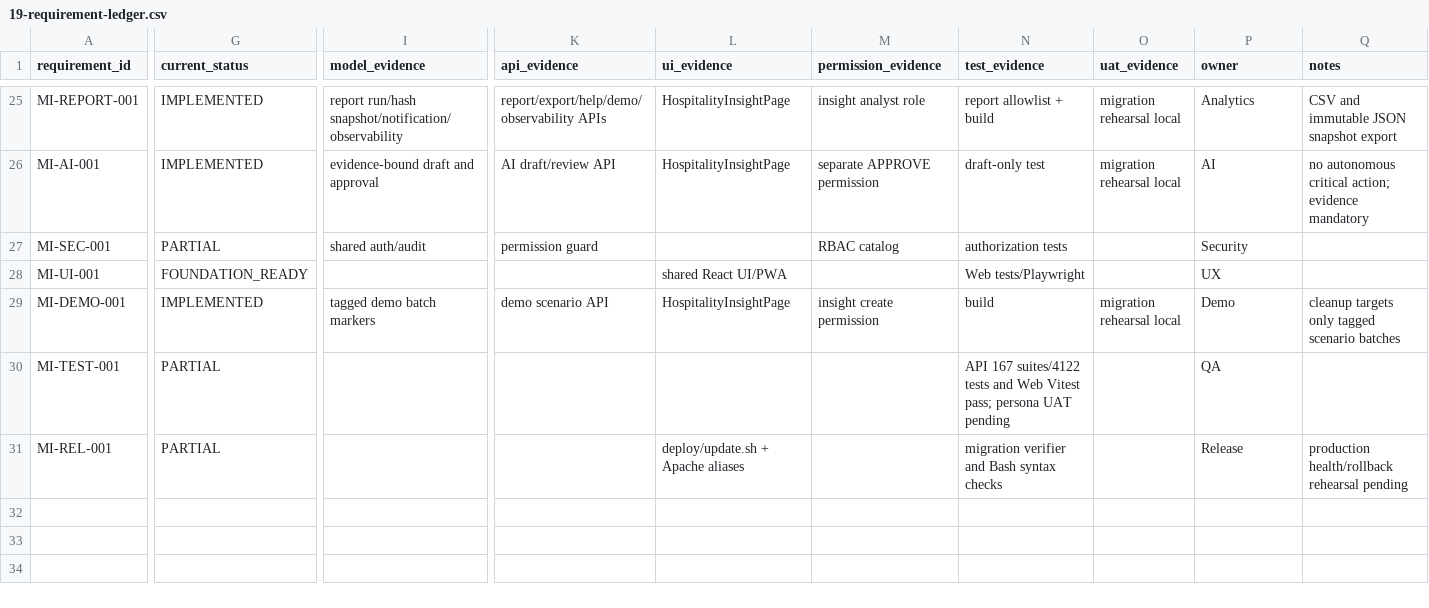
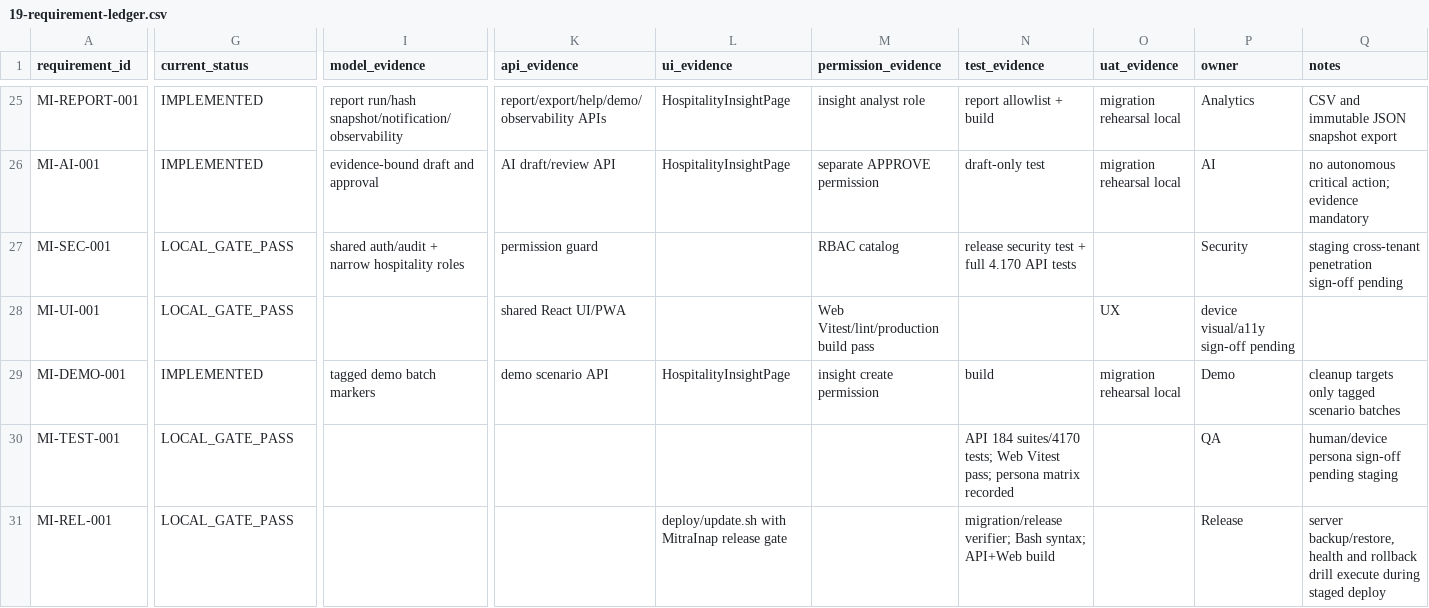
Before and after one commit to Zishof/eBisnis, a CSV file: docs/mitrainap/19-requirement-ledger.csv, drawn as a sheet; only a part is shown, gaps mark what is left out; the diff covers the shown part only; the diff names each change by its address in the sheet, - before the commit and + after, or states it on an @@ line.

Commit message:
test(hospitality): complete security performance and end-to-end UAT

```diff
--- a/docs/mitrainap/19-requirement-ledger.csv
+++ b/docs/mitrainap/19-requirement-ledger.csv
-G27 (current_status): PARTIAL
+G27 (current_status): LOCAL_GATE_PASS
-I27 (model_evidence): shared auth/audit
+I27 (model_evidence): shared auth/audit + narrow hospitality roles
-N27 (test_evidence): authorization tests
+N27 (test_evidence): release security test + full 4.170 API tests
-Q27 (notes): (empty)
+Q27 (notes): staging cross-tenant penetration sign-off pending
-G28 (current_status): FOUNDATION_READY
+G28 (current_status): LOCAL_GATE_PASS
-K28 (api_evidence): (empty)
+K28 (api_evidence): shared React UI/PWA
-L28 (ui_evidence): shared React UI/PWA
+L28 (ui_evidence): (empty)
-M28 (permission_evidence): (empty)
+M28 (permission_evidence): Web Vitest/lint/production build pass
-N28 (test_evidence): Web tests/Playwright
+N28 (test_evidence): (empty)
-O28 (uat_evidence): (empty)
+O28 (uat_evidence): UX
-P28 (owner): UX
+P28 (owner): device visual/a11y sign-off pending
-G30:G31 (current_status): PARTIAL
+G30:G31 (current_status): LOCAL_GATE_PASS
-N30 (test_evidence): API 167 suites/4122 tests and Web Vitest pass; persona UAT pending
+N30 (test_evidence): API 184 suites/4170 tests; Web Vitest pass; persona matrix recorded
-Q30 (notes): (empty)
+Q30 (notes): human/device persona sign-off pending staging
-L31 (ui_evidence): deploy/update.sh + Apache aliases
+L31 (ui_evidence): deploy/update.sh with MitraInap release gate
-N31 (test_evidence): migration verifier and Bash syntax checks
+N31 (test_evidence): migration/release verifier; Bash syntax; API+Web build
-Q31 (notes): production health/rollback rehearsal pending
+Q31 (notes): server backup/restore, health and rollback drill execute during staged deploy
```
Also changed, not shown: 1 edited cell elsewhere in this file, 12 other files.
